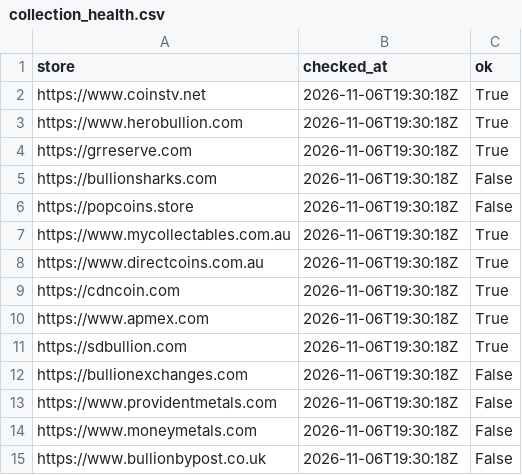
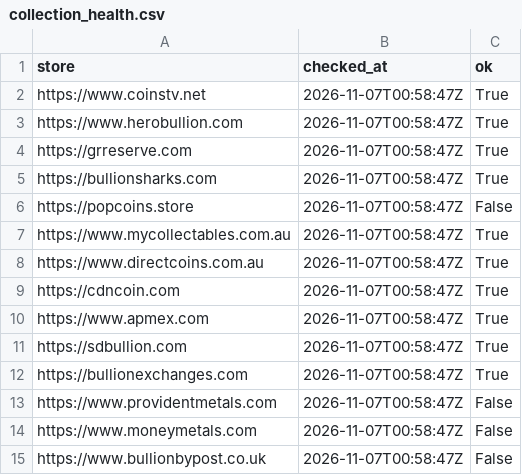
Before and after one commit to yazidTheThird/silver-market-heat-index, a CSV file: data/collection_health.csv, drawn as a sheet.

```diff
--- a/data/collection_health.csv
+++ b/data/collection_health.csv
@@ -1,15 +1,15 @@
 store,checked_at,ok
-https://www.coinstv.net,2026-11-06T19:30:18Z,True
-https://www.herobullion.com,2026-11-06T19:30:18Z,True
-https://grreserve.com,2026-11-06T19:30:18Z,True
-https://bullionsharks.com,2026-11-06T19:30:18Z,False
-https://popcoins.store,2026-11-06T19:30:18Z,False
-https://www.mycollectables.com.au,2026-11-06T19:30:18Z,True
-https://www.directcoins.com.au,2026-11-06T19:30:18Z,True
-https://cdncoin.com,2026-11-06T19:30:18Z,True
-https://www.apmex.com,2026-11-06T19:30:18Z,True
-https://sdbullion.com,2026-11-06T19:30:18Z,True
-https://bullionexchanges.com,2026-11-06T19:30:18Z,False
-https://www.providentmetals.com,2026-11-06T19:30:18Z,False
-https://www.moneymetals.com,2026-11-06T19:30:18Z,False
-https://www.bullionbypost.co.uk,2026-11-06T19:30:18Z,False
+https://www.coinstv.net,2026-11-07T00:58:47Z,True
+https://www.herobullion.com,2026-11-07T00:58:47Z,True
+https://grreserve.com,2026-11-07T00:58:47Z,True
+https://bullionsharks.com,2026-11-07T00:58:47Z,True
+https://popcoins.store,2026-11-07T00:58:47Z,False
+https://www.mycollectables.com.au,2026-11-07T00:58:47Z,True
+https://www.directcoins.com.au,2026-11-07T00:58:47Z,True
+https://cdncoin.com,2026-11-07T00:58:47Z,True
+https://www.apmex.com,2026-11-07T00:58:47Z,True
+https://sdbullion.com,2026-11-07T00:58:47Z,True
+https://bullionexchanges.com,2026-11-07T00:58:47Z,True
+https://www.providentmetals.com,2026-11-07T00:58:47Z,False
+https://www.moneymetals.com,2026-11-07T00:58:47Z,False
+https://www.bullionbypost.co.uk,2026-11-07T00:58:47Z,False
```
Also changed, not shown: data/hot_groups.csv, 4 other files.
